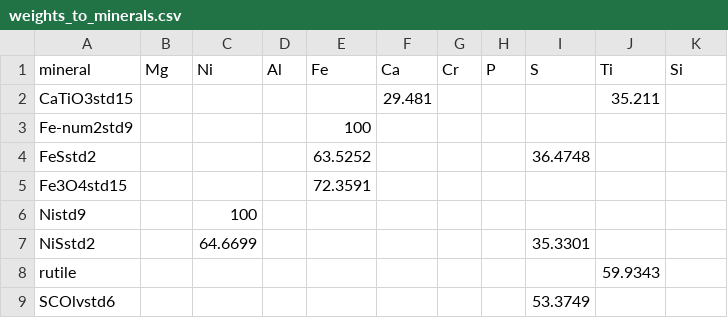
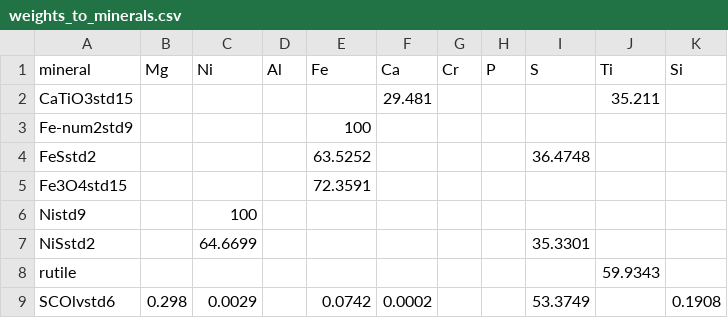
Before and after one commit to HackTheSolarSystem/MineralMapping, a CSV file: challenge_data/weights_to_minerals.csv, drawn as a sheet.

Commit message:
Update weights for SCOlv

```diff
--- a/challenge_data/weights_to_minerals.csv
+++ b/challenge_data/weights_to_minerals.csv
@@ -8,2 +8,2 @@ NiSstd2,,64.6699,,,,,,35.3301,,
 rutile,,,,,,,,,59.9343,
-SCOlvstd6,,,,,,,,53.3749,,
+SCOlvstd6,0.298,0.0029,,0.0742,0.0002,,,53.3749,,0.1908
```
